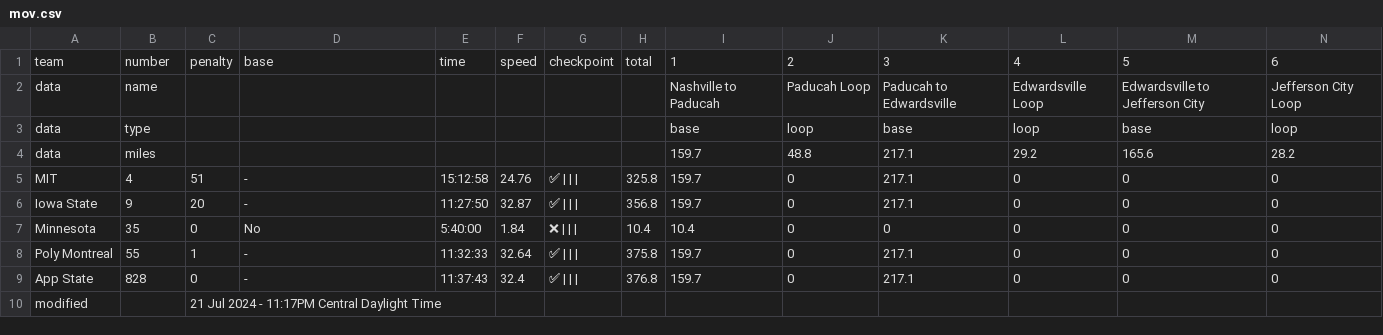
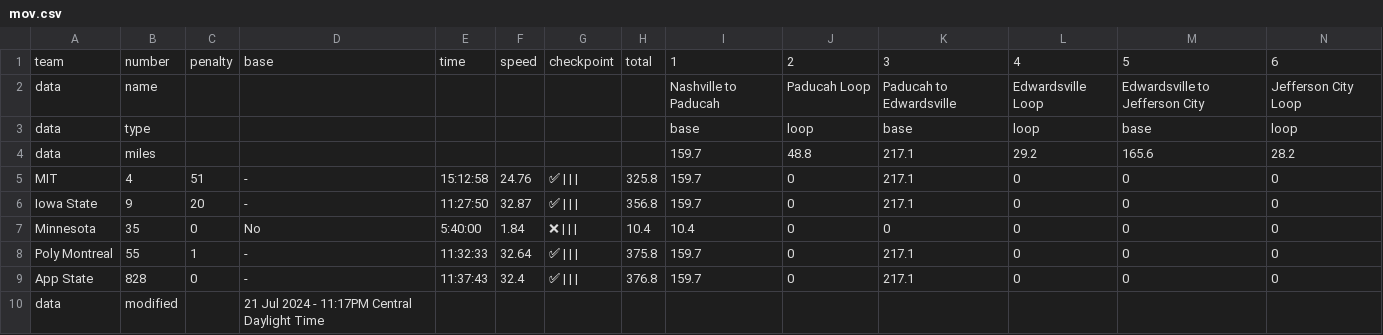
Before and after one commit to jtmullen/asc-fsgp-2024-results, a CSV file: _data/asc/overall/mov.csv, drawn as a sheet; only a part is shown; removed rows and columns are numbered as before the commit, all else as after; rows hold the shown columns only; the diff names each change by its address in the sheet, - before the commit and + after, or states it on an @@ line.

```diff
--- a/_data/asc/overall/mov.csv
+++ b/_data/asc/overall/mov.csv
-row 10: modified |  | 21 Jul 2024 - 11:17PM Central Daylight Time
+row 10: data | modified |  | 21 Jul 2024 - 11:17PM Central Daylight Time
```
Also changed, not shown: _data/asc/overall/sov.csv, 2 other files.
